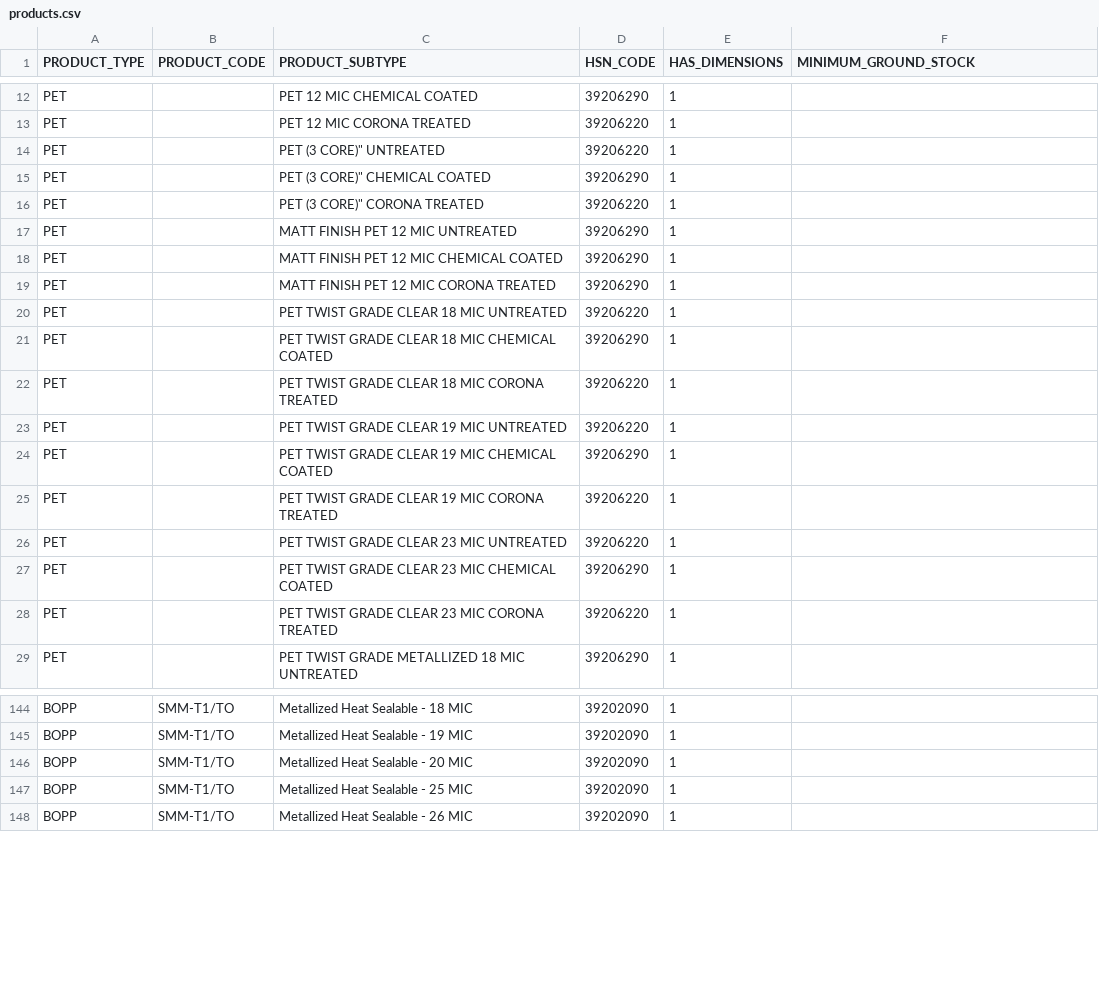
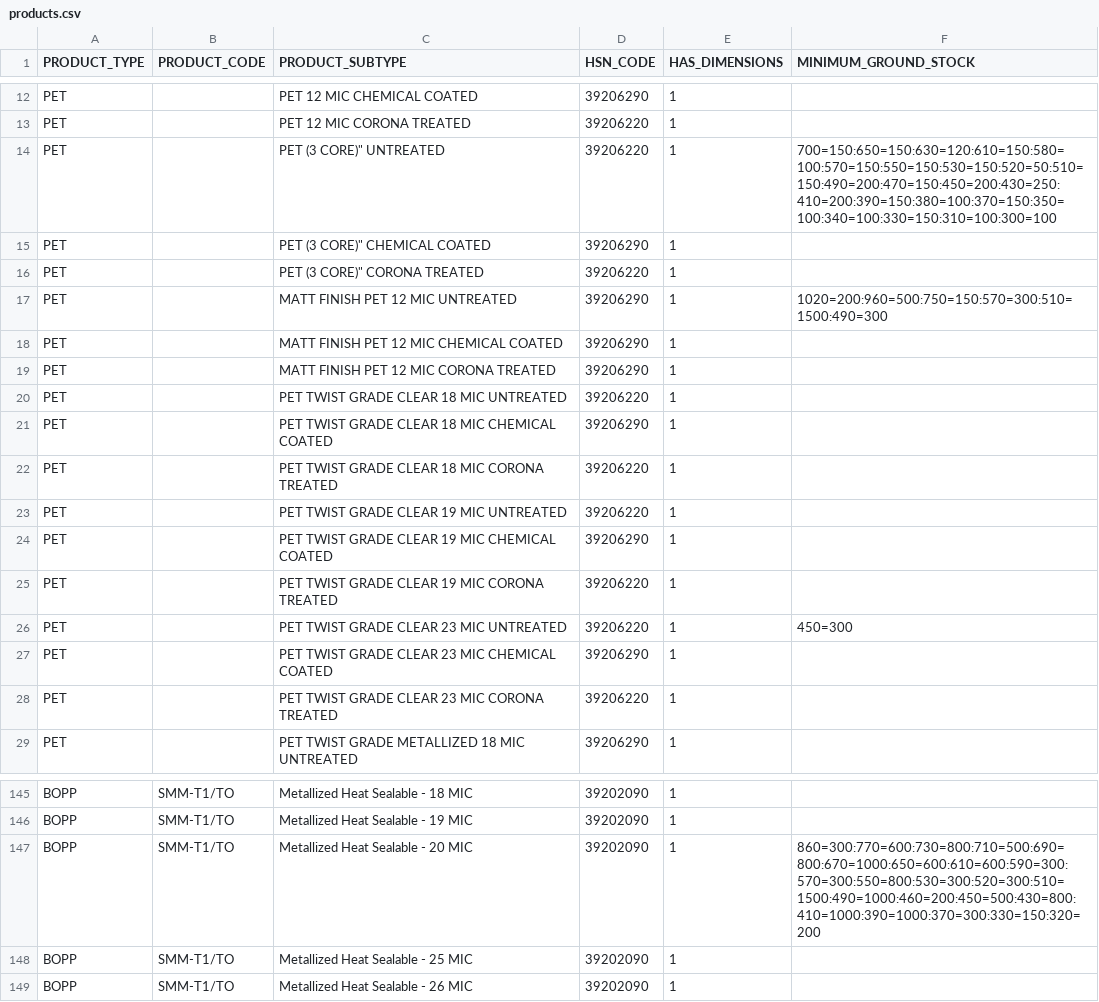
Before and after one commit to lingahitesh/InventoryManagement, a CSV file: backend/database/migrations/products.csv, drawn as a sheet; only a part is shown, gaps mark what is left out; the diff covers the shown part only.

```diff
--- a/backend/database/migrations/products.csv
+++ b/backend/database/migrations/products.csv
@@ -13,6 +13,6 @@ PET,,PET 12 MIC CHEMICAL COATED,39206290,1
 PET,,PET 12 MIC CORONA TREATED,39206220,1
-PET,,PET (3 CORE)" UNTREATED,39206220,1
+PET,,PET (3 CORE)" UNTREATED,39206220,1,700=150:650=150:630=120:610=150:580=100:570=150:550=150:530=150:520=50:510=150:490=200:470=150:450=200:430=250:410=200:390=150:380=100:370=150:350=100:340=100:330=150:310=100:300=100
 PET,,PET (3 CORE)" CHEMICAL COATED,39206290,1
 PET,,PET (3 CORE)" CORONA TREATED,39206220,1
-PET,,MATT FINISH PET 12 MIC UNTREATED,39206290,1
+PET,,MATT FINISH PET 12 MIC UNTREATED,39206290,1,1020=200:960=500:750=150:570=300:510=1500:490=300
 PET,,MATT FINISH PET 12 MIC CHEMICAL COATED,39206290,1
@@ -25,3 +25,3 @@ PET,,PET TWIST GRADE CLEAR 19 MIC CHEMICAL COATED,39206290,1
 PET,,PET TWIST GRADE CLEAR 19 MIC CORONA TREATED,39206220,1
-PET,,PET TWIST GRADE CLEAR 23 MIC UNTREATED,39206220,1
+PET,,PET TWIST GRADE CLEAR 23 MIC UNTREATED,39206220,1,450=300
 PET,,PET TWIST GRADE CLEAR 23 MIC CHEMICAL COATED,39206290,1
@@ -145,3 +146,3 @@ BOPP,SMM-T1/TO,Metallized Heat Sealable - 18 MIC,39202090,1
 BOPP,SMM-T1/TO,Metallized Heat Sealable - 19 MIC,39202090,1
-BOPP,SMM-T1/TO,Metallized Heat Sealable - 20 MIC,39202090,1
+BOPP,SMM-T1/TO,Metallized Heat Sealable - 20 MIC,39202090,1,860=300:770=600:730=800:710=500:690=800:670=1000:650=600:610=600:590=300:570=300:550=800:530=300:520=300:510=1500:490=1000:460=200:450=500:430=800:410=1000:390=1000:370=300:330=150:320=200
 BOPP,SMM-T1/TO,Metallized Heat Sealable - 25 MIC,39202090,1
```
Also changed, not shown: 1 added row and 19 edited cells elsewhere in this file, 1 other file.
